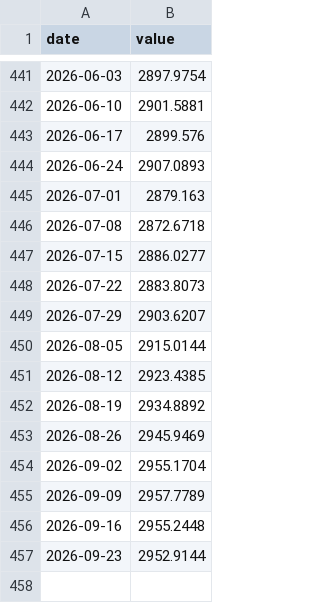
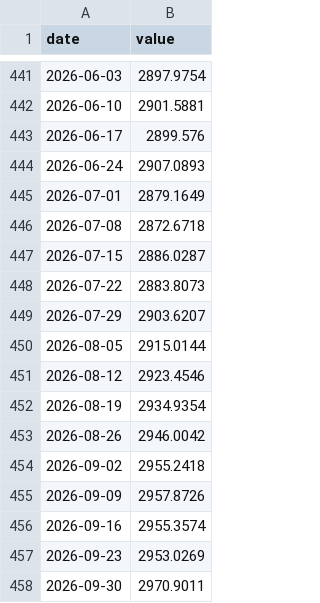
Before and after one commit to smsyt4sjvc-crypto/Wiki-Brain, a CSV file: research-vault/data/fragility/series/ci_all.csv, drawn as a sheet; only a part is shown, gaps mark what is left out.

```diff
--- a/research-vault/data/fragility/series/ci_all.csv
+++ b/research-vault/data/fragility/series/ci_all.csv
@@ -444,5 +444,5 @@ date,value
 2026-06-24,2907.0893
-2026-07-01,2879.163
+2026-07-01,2879.1649
 2026-07-08,2872.6718
-2026-07-15,2886.0277
+2026-07-15,2886.0287
 2026-07-22,2883.8073
@@ -450,8 +450,9 @@ date,value
 2026-08-05,2915.0144
-2026-08-12,2923.4385
-2026-08-19,2934.8892
-2026-08-26,2945.9469
-2026-09-02,2955.1704
-2026-09-09,2957.7789
-2026-09-16,2955.2448
-2026-09-23,2952.9144
+2026-08-12,2923.4546
+2026-08-19,2934.9354
+2026-08-26,2946.0042
+2026-09-02,2955.2418
+2026-09-09,2957.8726
+2026-09-16,2955.3574
+2026-09-23,2953.0269
+2026-09-30,2970.9011
```
Also changed, not shown: research-vault/data/fragility/series/ci_small.csv, research-vault/data/fragility/series/cre_all.csv, 12 other files.
